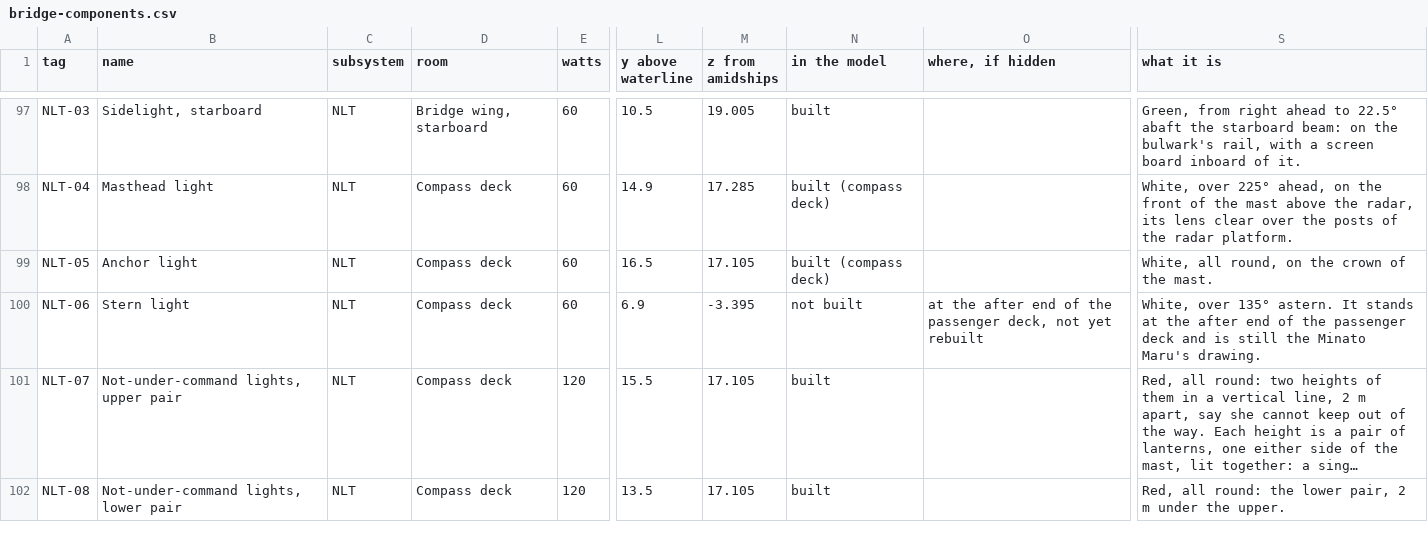
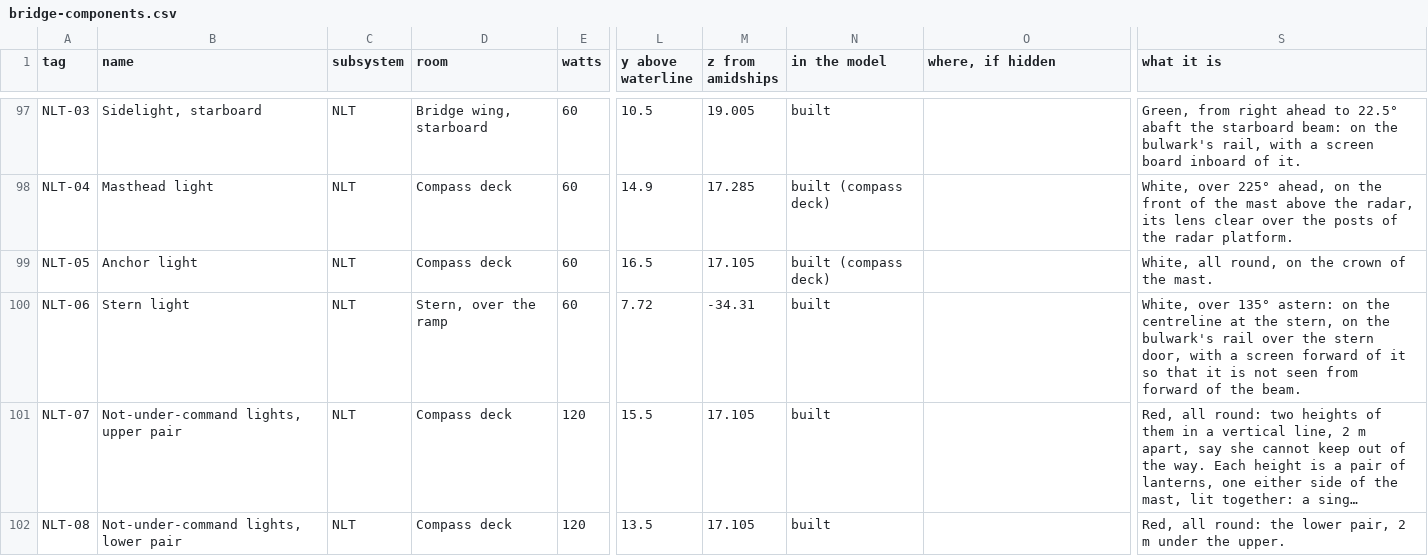
Before and after one commit to nj22az/nj22az.github.io, a CSV file: ferry/systems/out/bridge-components.csv, drawn as a sheet; only a part is shown, gaps mark what is left out; long unchanged cells end in …; the diff names each change by its address in the sheet, - before the commit and + after, or states it on an @@ line.

```diff
--- a/ferry/systems/out/bridge-components.csv
+++ b/ferry/systems/out/bridge-components.csv
-D100 (room): Compass deck
+D100 (room): Stern, over the ramp
-L100 (y above waterline): 6.9
+L100 (y above waterline): 7.72
-M100 (z from amidships): -3.395
+M100 (z from amidships): -34.31
-N100 (in the model): not built
+N100 (in the model): built
-O100 (where, if hidden): at the after end of the passenger deck, not yet rebuilt
+O100 (where, if hidden): (empty)
-S100 (what it is): …over 135° astern. It stands at the after end of the passenger deck and is still the Minato Maru's drawing.
+S100 (what it is): …over 135° astern: on the centreline at the stern, on the bulwark's rail over the stern door, with a screen forward of it so that it is not seen from forward of the beam.
```
Also changed, not shown: ferry/systems/out/bridge-circuits.csv, ferry/yard/document-register.csv, 15 other files.
